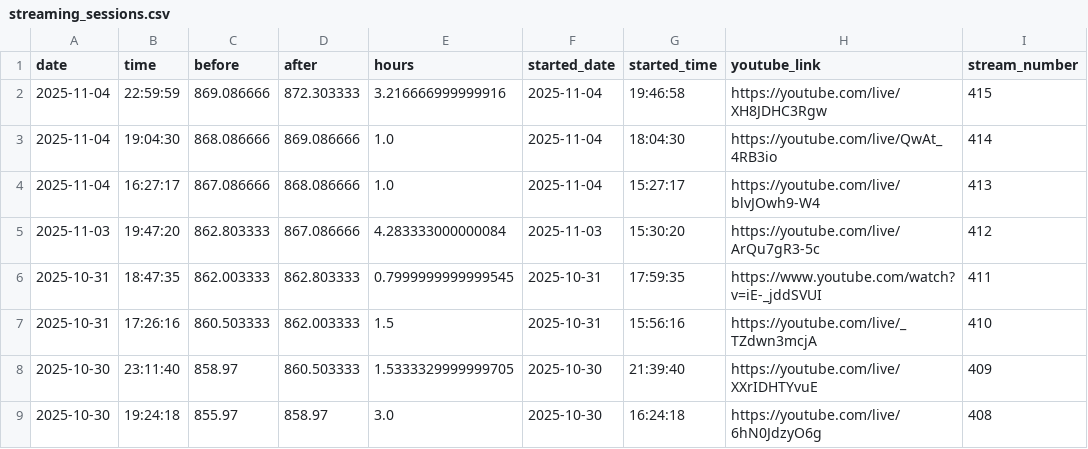
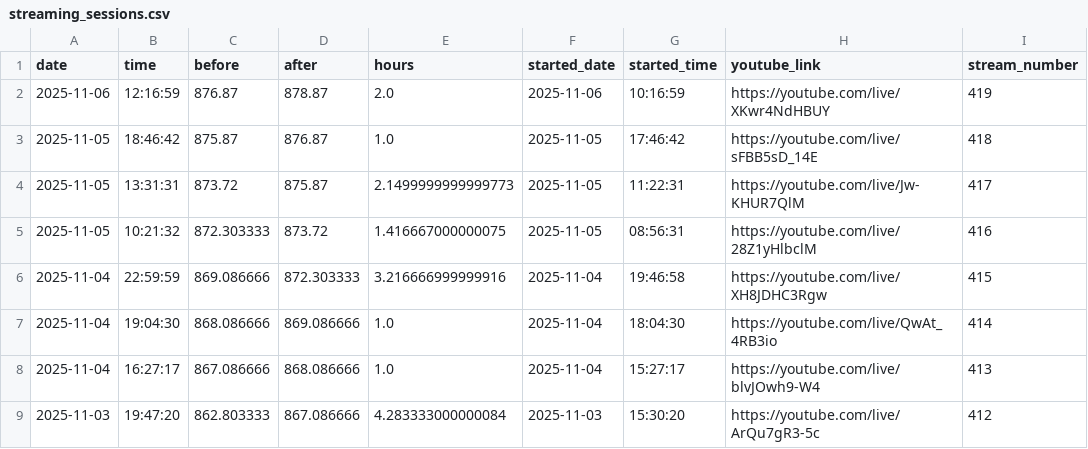
Before and after one commit to BriceChivu/Mandarin-progression, a CSV file: streaming_sessions.csv, drawn as a sheet; only a part is shown; the shorter side is filled out with more unchanged rows.

```diff
--- a/streaming_sessions.csv
+++ b/streaming_sessions.csv
@@ -1,2 +1,6 @@
 date,time,before,after,hours,started_date,started_time,youtube_link,stream_number
+2025-11-06,12:16:59,876.87,878.87,2.0,2025-11-06,10:16:59,https://youtube.com/live/XKwr4NdHBUY,419
+2025-11-05,18:46:42,875.87,876.87,1.0,2025-11-05,17:46:42,https://youtube.com/live/sFBB5sD_14E,418
+2025-11-05,13:31:31,873.72,875.87,2.1499999999999773,2025-11-05,11:22:31,https://youtube.com/live/Jw-KHUR7QlM,417
+2025-11-05,10:21:32,872.303333,873.72,1.416667000000075,2025-11-05,08:56:31,https://youtube.com/live/28Z1yHlbclM,416
 2025-11-04,22:59:59,869.086666,872.303333,3.216666999999916,2025-11-04,19:46:58,https://youtube.com/live/XH8JDHC3Rgw,415
```
Also changed, not shown: daily_summary.csv, 7 other files.
